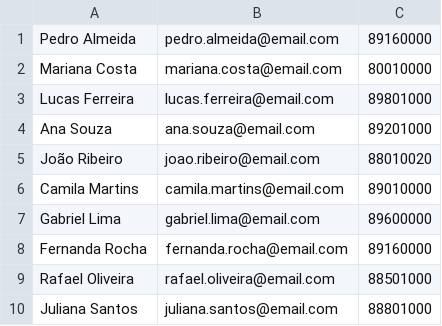
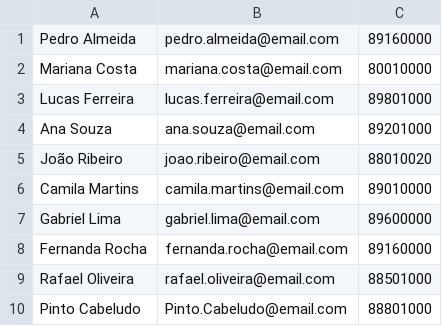
Before and after one commit to Felipe195-Gr/SIMPA, a CSV file: clientes.csv, drawn as a sheet.

```diff
--- a/clientes.csv
+++ b/clientes.csv
@@ -9,2 +9,2 @@ Fernanda Rocha;fernanda.rocha@email.com;89160000
 Rafael Oliveira;rafael.oliveira@email.com;88501000
-Juliana Santos;juliana.santos@email.com;88801000
+Pinto Cabeludo;Pinto.Cabeludo@email.com;88801000
```
